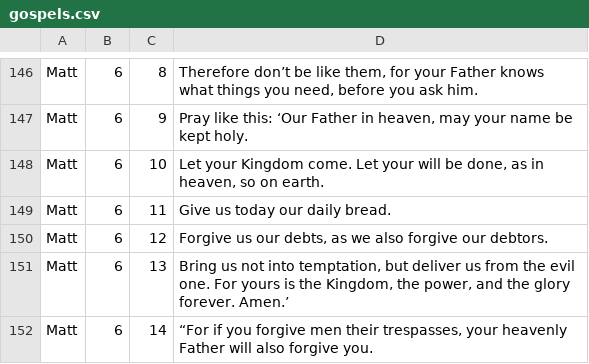
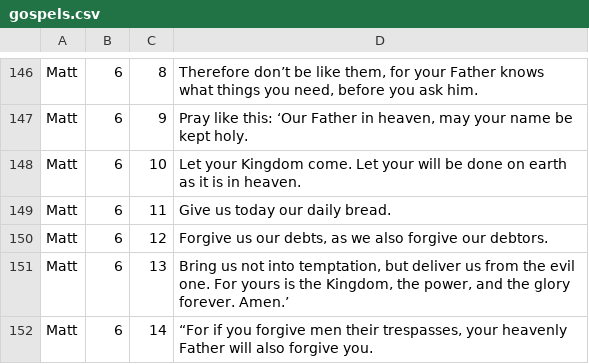
Before and after one commit to gospeldesk/www.gospeldesk.org, a CSV file: src/gospels.csv, drawn as a sheet; only a part is shown, gaps mark what is left out.

```diff
--- a/src/gospels.csv
+++ b/src/gospels.csv
@@ -147,3 +147,3 @@ Matt,6,8,"Therefore don’t be like them, for your Father knows what things you
 Matt,6,9,"Pray like this: ‘Our Father in heaven, may your name be kept holy. "
-Matt,6,10,"Let your Kingdom come. Let your will be done, as in heaven, so on earth. "
+Matt,6,10,"Let your Kingdom come. Let your will be done on earth as it is in heaven. "
 Matt,6,11,"Give us today our daily bread. "
```
Also changed, not shown: 10 other files.
